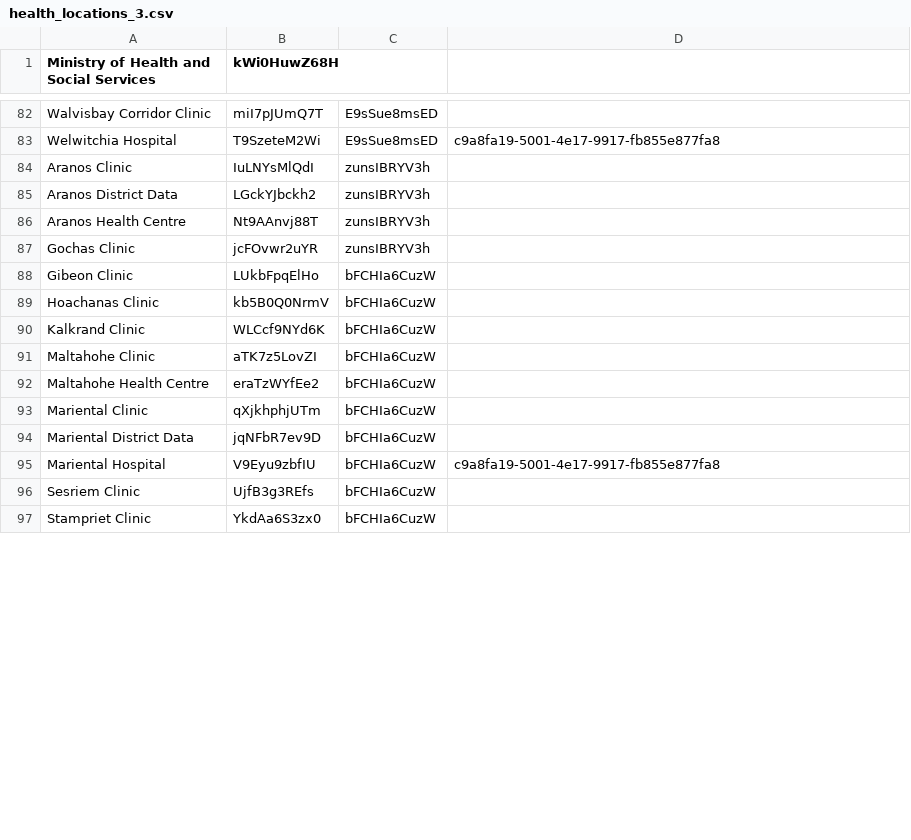
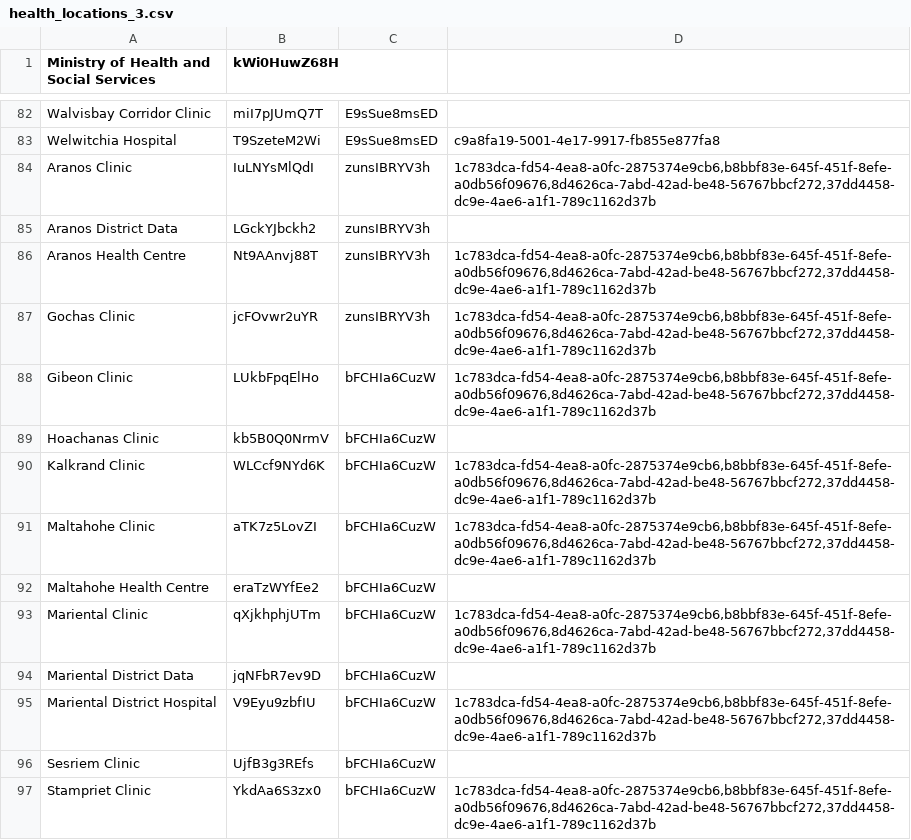
Before and after one commit to echiteri/zeek, a CSV file: api/src/main/resources/metadata/health_locations_3.csv, drawn as a sheet; only a part is shown, gaps mark what is left out; the diff covers the shown part only.

Commit message:
Added missing facilities to the location

```diff
--- a/api/src/main/resources/metadata/health_locations_3.csv
+++ b/api/src/main/resources/metadata/health_locations_3.csv
@@ -83,15 +83,15 @@ Walvisbay Corridor Clinic,miI7pJUmQ7T,E9sSue8msED,
 Welwitchia Hospital,T9SzeteM2Wi,E9sSue8msED,"c9a8fa19-5001-4e17-9917-fb855e877fa8"
-Aranos Clinic,IuLNYsMlQdI,zunsIBRYV3h,
+Aranos Clinic,IuLNYsMlQdI,zunsIBRYV3h,"1c783dca-fd54-4ea8-a0fc-2875374e9cb6,b8bbf83e-645f-451f-8efe-a0db56f09676,8d4626ca-7abd-42ad-be48-56767bbcf272,37dd4458-dc9e-4ae6-a1f1-789c1162d37b"
 Aranos District Data,LGckYJbckh2,zunsIBRYV3h,
-Aranos Health Centre,Nt9AAnvj88T,zunsIBRYV3h,
-Gochas Clinic,jcFOvwr2uYR,zunsIBRYV3h,
-Gibeon Clinic,LUkbFpqElHo,bFCHIa6CuzW,
+Aranos Health Centre,Nt9AAnvj88T,zunsIBRYV3h,"1c783dca-fd54-4ea8-a0fc-2875374e9cb6,b8bbf83e-645f-451f-8efe-a0db56f09676,8d4626ca-7abd-42ad-be48-56767bbcf272,37dd4458-dc9e-4ae6-a1f1-789c1162d37b"
+Gochas Clinic,jcFOvwr2uYR,zunsIBRYV3h,"1c783dca-fd54-4ea8-a0fc-2875374e9cb6,b8bbf83e-645f-451f-8efe-a0db56f09676,8d4626ca-7abd-42ad-be48-56767bbcf272,37dd4458-dc9e-4ae6-a1f1-789c1162d37b"
+Gibeon Clinic,LUkbFpqElHo,bFCHIa6CuzW,"1c783dca-fd54-4ea8-a0fc-2875374e9cb6,b8bbf83e-645f-451f-8efe-a0db56f09676,8d4626ca-7abd-42ad-be48-56767bbcf272,37dd4458-dc9e-4ae6-a1f1-789c1162d37b"
 Hoachanas Clinic,kb5B0Q0NrmV,bFCHIa6CuzW,
-Kalkrand Clinic,WLCcf9NYd6K,bFCHIa6CuzW,
-Maltahohe Clinic,aTK7z5LovZI,bFCHIa6CuzW,
+Kalkrand Clinic,WLCcf9NYd6K,bFCHIa6CuzW,"1c783dca-fd54-4ea8-a0fc-2875374e9cb6,b8bbf83e-645f-451f-8efe-a0db56f09676,8d4626ca-7abd-42ad-be48-56767bbcf272,37dd4458-dc9e-4ae6-a1f1-789c1162d37b"
+Maltahohe Clinic,aTK7z5LovZI,bFCHIa6CuzW,"1c783dca-fd54-4ea8-a0fc-2875374e9cb6,b8bbf83e-645f-451f-8efe-a0db56f09676,8d4626ca-7abd-42ad-be48-56767bbcf272,37dd4458-dc9e-4ae6-a1f1-789c1162d37b"
 Maltahohe Health Centre,eraTzWYfEe2,bFCHIa6CuzW,
-Mariental Clinic,qXjkhphjUTm,bFCHIa6CuzW,
+Mariental Clinic,qXjkhphjUTm,bFCHIa6CuzW,"1c783dca-fd54-4ea8-a0fc-2875374e9cb6,b8bbf83e-645f-451f-8efe-a0db56f09676,8d4626ca-7abd-42ad-be48-56767bbcf272,37dd4458-dc9e-4ae6-a1f1-789c1162d37b"
 Mariental District Data,jqNFbR7ev9D,bFCHIa6CuzW,
-Mariental Hospital,V9Eyu9zbfIU,bFCHIa6CuzW,"c9a8fa19-5001-4e17-9917-fb855e877fa8"
+Mariental District Hospital,V9Eyu9zbfIU,bFCHIa6CuzW,"1c783dca-fd54-4ea8-a0fc-2875374e9cb6,b8bbf83e-645f-451f-8efe-a0db56f09676,8d4626ca-7abd-42ad-be48-56767bbcf272,37dd4458-dc9e-4ae6-a1f1-789c1162d37b"
 Sesriem Clinic,UjfB3g3REfs,bFCHIa6CuzW,
-Stampriet Clinic,YkdAa6S3zx0,bFCHIa6CuzW,
+Stampriet Clinic,YkdAa6S3zx0,bFCHIa6CuzW,"1c783dca-fd54-4ea8-a0fc-2875374e9cb6,b8bbf83e-645f-451f-8efe-a0db56f09676,8d4626ca-7abd-42ad-be48-56767bbcf272,37dd4458-dc9e-4ae6-a1f1-789c1162d37b"
```
Also changed, not shown: 1 added row and 25 edited cells elsewhere in this file.
